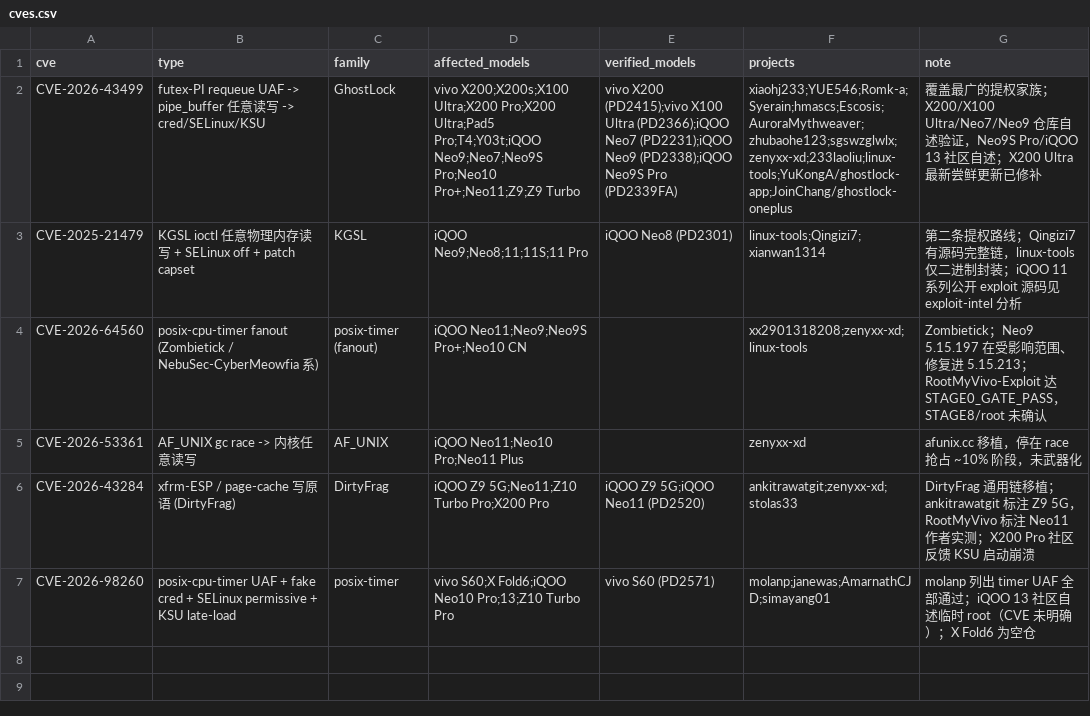
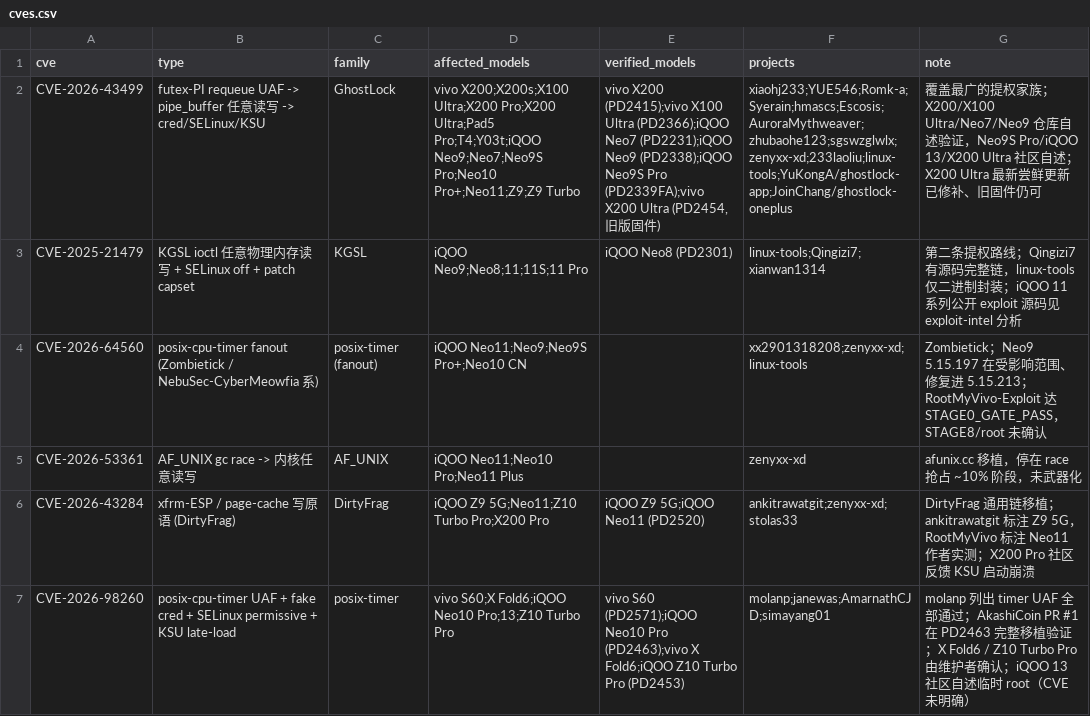
Before and after one commit to floydcastillo1987/vivo-root-devices, a CSV file: data/cves.csv, drawn as a sheet; the diff names each change by its address in the sheet, - before the commit and + after, or states it on an @@ line.

Commit message:
Mark X Fold6 / X200 Ultra / Neo10 Pro / Z10 Turbo Pro as rootable per maintainer
- Neo10 Pro (PD2463): backed by molanp README, AkashiCoin PR #1 full port verification
- X200 Ultra: Reddit community temp-root report on earlier firmware; note latest trial build patched
- X Fold6 / Z10 Turbo Pro: maintainer-confirmed, no independent public evidence yet (noted in evidence field)

```diff
--- a/data/cves.csv
+++ b/data/cves.csv
-E2 (verified_models): …Neo9S Pro (PD2339FA)
+E2 (verified_models): …Neo9S Pro (PD2339FA);vivo X200 Ultra (PD2454, 旧版固件)
-G2 (note): …证，Neo9S Pro/iQOO 13 社区自述；X200 Ultra 最新尝鲜更新已修补
+G2 (note): …证，Neo9S Pro/iQOO 13/X200 Ultra 社区自述；X200 Ultra 最新尝鲜更新已修补、旧固件仍可
-E7 (verified_models): vivo S60 (PD2571)
+E7 (verified_models): vivo S60 (PD2571);iQOO Neo10 Pro (PD2463);vivo X Fold6;iQOO Z10 Turbo Pro (PD2453)
-G7 (note): …部通过；iQOO 13 社区自述临时 root（CVE 未明确）；X Fold6 为空仓
+G7 (note): …部通过；AkashiCoin PR #1 在 PD2463 完整移植验证；X Fold6 / Z10 Turbo Pro 由维护者确认；iQOO 13 社区自述临时 root（CVE 未明确）
```
Also changed, not shown: data/models.csv, 2 other files.
